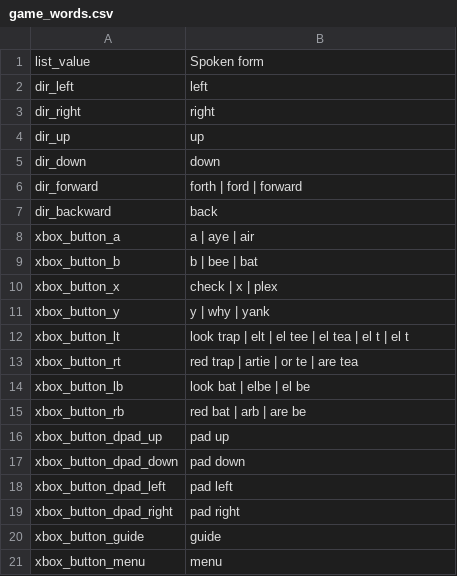
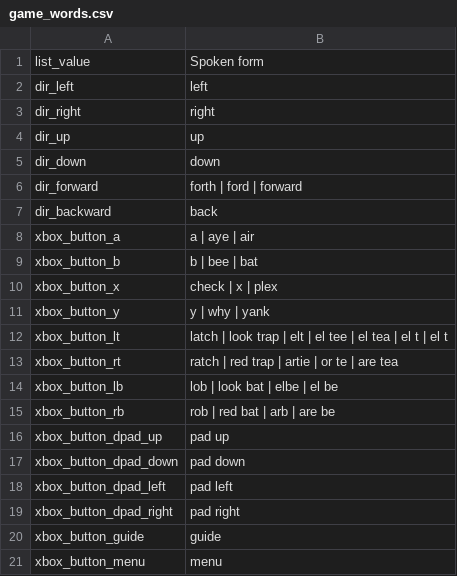
Before and after one commit to rokubop/roku-talon-shared, a CSV file: roku_games/rdr2/game_words.csv, drawn as a sheet.

```diff
--- a/roku_games/rdr2/game_words.csv
+++ b/roku_games/rdr2/game_words.csv
@@ -11,6 +11,6 @@ xbox_button_x, check | x | plex
 xbox_button_y, y | why | yank
-xbox_button_lt, look trap | elt | el tee | el tea | el t | el t
-xbox_button_rt, red trap | artie | or te | are tea
-xbox_button_lb, look bat | elbe | el be
-xbox_button_rb, red bat | arb | are be
+xbox_button_lt, latch | look trap | elt | el tee | el tea | el t | el t
+xbox_button_rt, ratch | red trap | artie | or te | are tea
+xbox_button_lb, lob | look bat | elbe | el be
+xbox_button_rb, rob | red bat | arb | are be
 xbox_button_dpad_up, pad up
```
Also changed, not shown: 16 other files.
